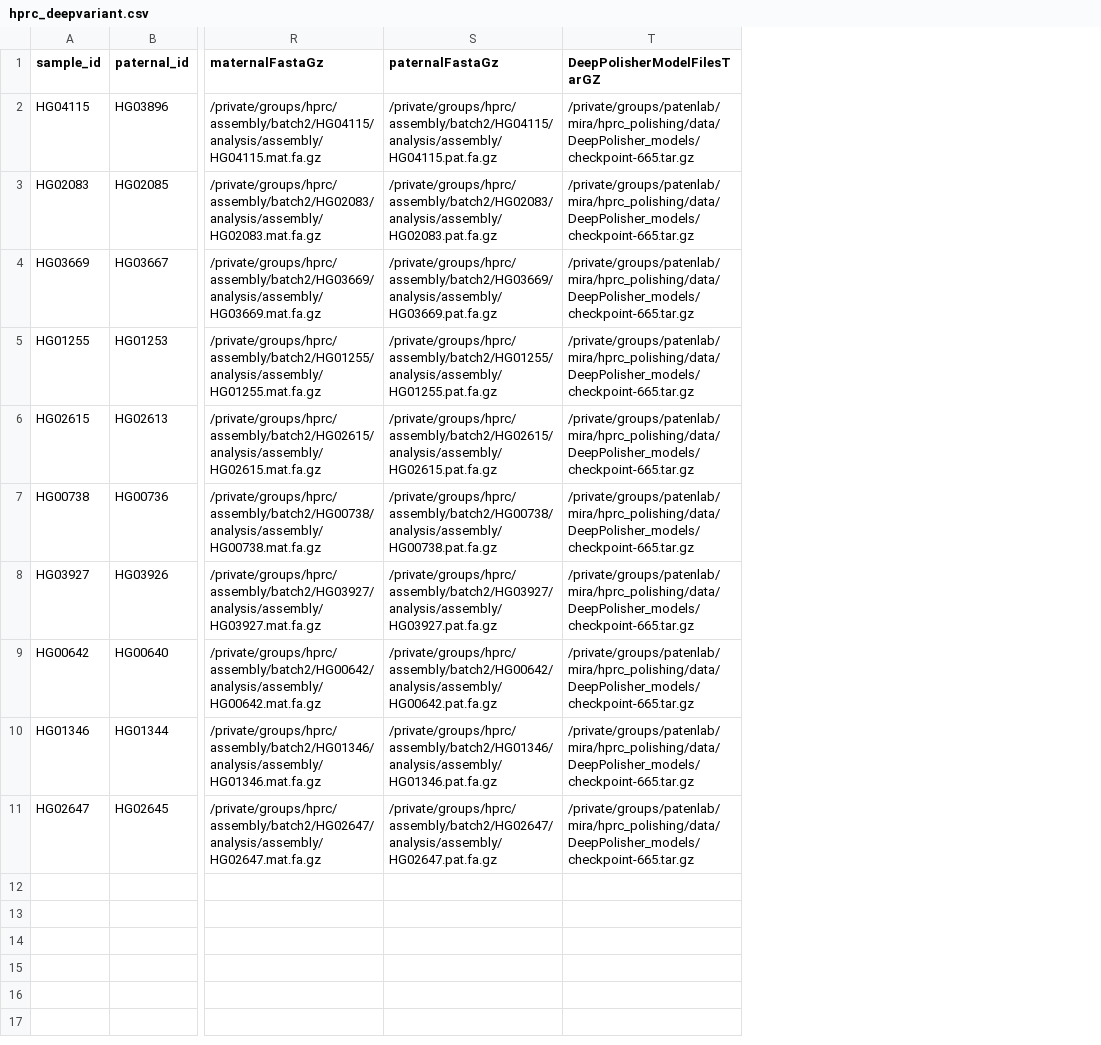
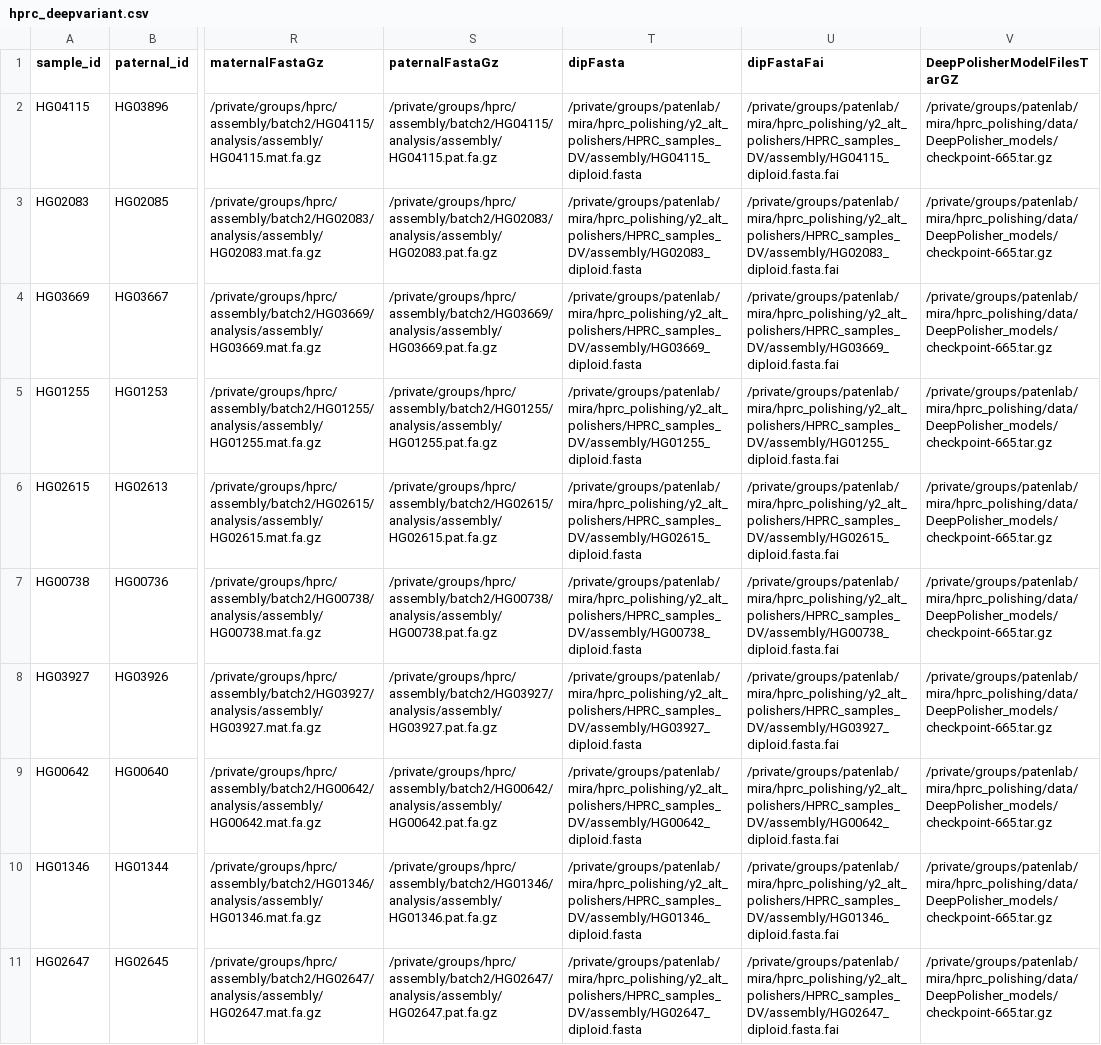
Before and after one commit to miramastoras/phoenix_batch_submissions, a CSV file: polishing/deepvariant/hprc_manuscript/hprc_deepvariant.csv, drawn as a sheet; only a part is shown, gaps mark what is left out; the diff names each change by its address in the sheet, - before the commit and + after, or states it on an @@ line.

```diff
--- a/polishing/deepvariant/hprc_manuscript/hprc_deepvariant.csv
+++ b/polishing/deepvariant/hprc_manuscript/hprc_deepvariant.csv
+column T (dipFasta), rows 2-11: /private/groups/patenlab/mira/hprc_polishing/y2_alt_polishers/HPRC_samples_DV/assembly/HG04115_diploid.fasta | /private/groups/patenlab/mira/hprc_polishing/y2_alt_polishers/HPRC_samples_DV/assembly/HG02083_diploid.fasta | /private/groups/patenlab/mira/hprc_polishing/y2_alt_polishers/HPRC_samples_DV/assembly/HG03669_diploid.fasta | /private/groups/patenlab/mira/hprc_polishing/y2_alt_polishers/HPRC_samples_DV/assembly/HG01255_diploid.fasta | /private/groups/patenlab/mira/hprc_polishing/y2_alt_polishers/HPRC_samples_DV/assembly/HG02615_diploid.fasta | /private/groups/patenlab/mira/hprc_polishing/y2_alt_polishers/HPRC_samples_DV/assembly/HG00738_diploid.fasta | /private/groups/patenlab/mira/hprc_polishing/y2_alt_polishers/HPRC_samples_DV/assembly/HG03927_diploid.fasta | /private/groups/patenlab/mira/hprc_polishing/y2_alt_polishers/HPRC_samples_DV/assembly/HG00642_diploid.fasta | /private/groups/patenlab/mira/hprc_polishing/y2_alt_polishers/HPRC_samples_DV/assembly/HG01346_diploid.fasta | /private/groups/patenlab/mira/hprc_polishing/y2_alt_polishers/HPRC_samples_DV/assembly/HG02647_diploid.fasta
+column U (dipFastaFai), rows 2-11: /private/groups/patenlab/mira/hprc_polishing/y2_alt_polishers/HPRC_samples_DV/assembly/HG04115_diploid.fasta.fai | /private/groups/patenlab/mira/hprc_polishing/y2_alt_polishers/HPRC_samples_DV/assembly/HG02083_diploid.fasta.fai | /private/groups/patenlab/mira/hprc_polishing/y2_alt_polishers/HPRC_samples_DV/assembly/HG03669_diploid.fasta.fai | /private/groups/patenlab/mira/hprc_polishing/y2_alt_polishers/HPRC_samples_DV/assembly/HG01255_diploid.fasta.fai | /private/groups/patenlab/mira/hprc_polishing/y2_alt_polishers/HPRC_samples_DV/assembly/HG02615_diploid.fasta.fai | /private/groups/patenlab/mira/hprc_polishing/y2_alt_polishers/HPRC_samples_DV/assembly/HG00738_diploid.fasta.fai | /private/groups/patenlab/mira/hprc_polishing/y2_alt_polishers/HPRC_samples_DV/assembly/HG03927_diploid.fasta.fai | /private/groups/patenlab/mira/hprc_polishing/y2_alt_polishers/HPRC_samples_DV/assembly/HG00642_diploid.fasta.fai | /private/groups/patenlab/mira/hprc_polishing/y2_alt_polishers/HPRC_samples_DV/assembly/HG01346_diploid.fasta.fai | /private/groups/patenlab/mira/hprc_polishing/y2_alt_polishers/HPRC_samples_DV/assembly/HG02647_diploid.fasta.fai
```
Also changed, not shown: polishing/deepvariant/hprc_manuscript/deepvariant_input_mapping.csv, 11 other files.
